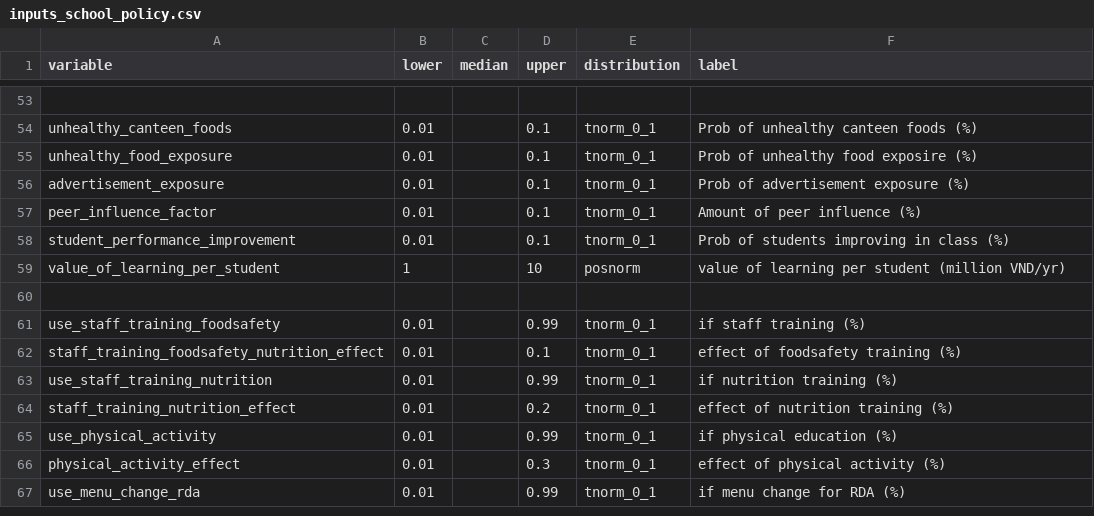
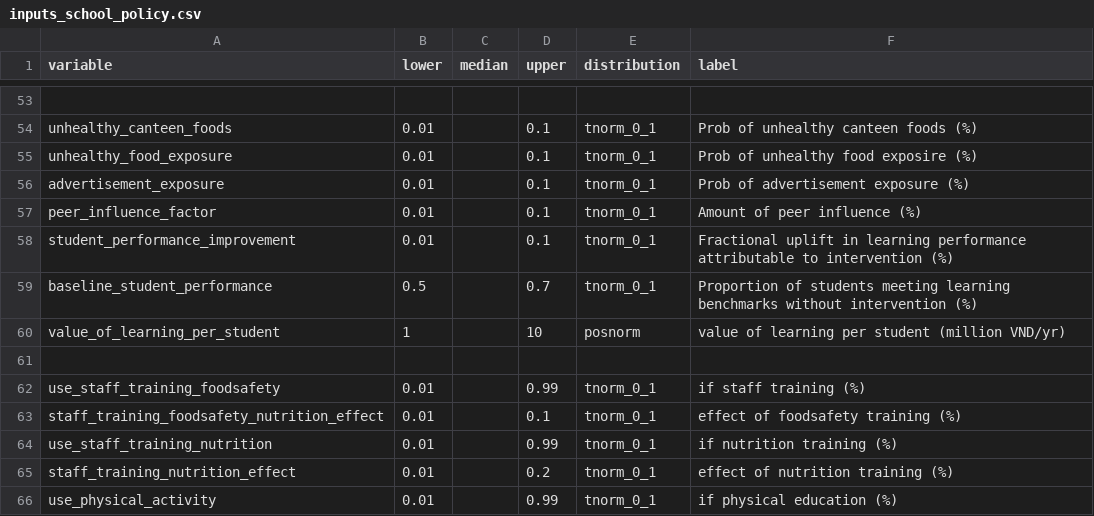
Before and after one commit to kimanh358/HUPH_decision_policy_nutrition, a CSV file: data/inputs_school_policy.csv, drawn as a sheet; only a part is shown, gaps mark what is left out; the shorter side is filled out with more unchanged rows.

```diff
--- a/data/inputs_school_policy.csv
+++ b/data/inputs_school_policy.csv
@@ -57,3 +57,4 @@ advertisement_exposure,0.01,,0.1,tnorm_0_1,Prob of advertisement exposure (%)
 peer_influence_factor,0.01,,0.1,tnorm_0_1,Amount of peer influence (%)
-student_performance_improvement,0.01,,0.1,tnorm_0_1,Prob of students improving in class (%)
+student_performance_improvement,0.01,,0.1,tnorm_0_1,Fractional uplift in learning performance attributable to intervention (%)
+baseline_student_performance,0.5,,0.7,tnorm_0_1,Proportion of students meeting learning benchmarks without intervention (%)
 value_of_learning_per_student,1,,10,posnorm,value of learning per student (million VND/yr)
```
Also changed, not shown: data/three_schools_data/input_school_policy_4_1.csv, data/three_schools_data/input_school_policy_Dongngac.csv, 7 other files.
